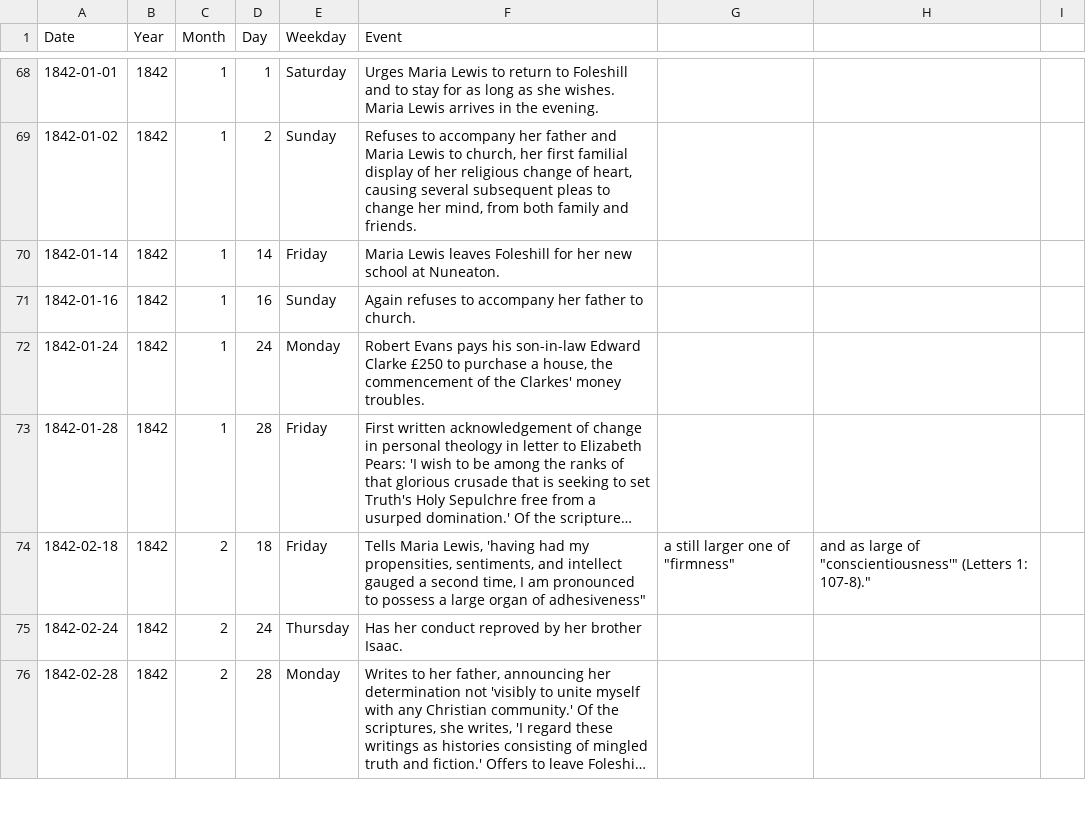
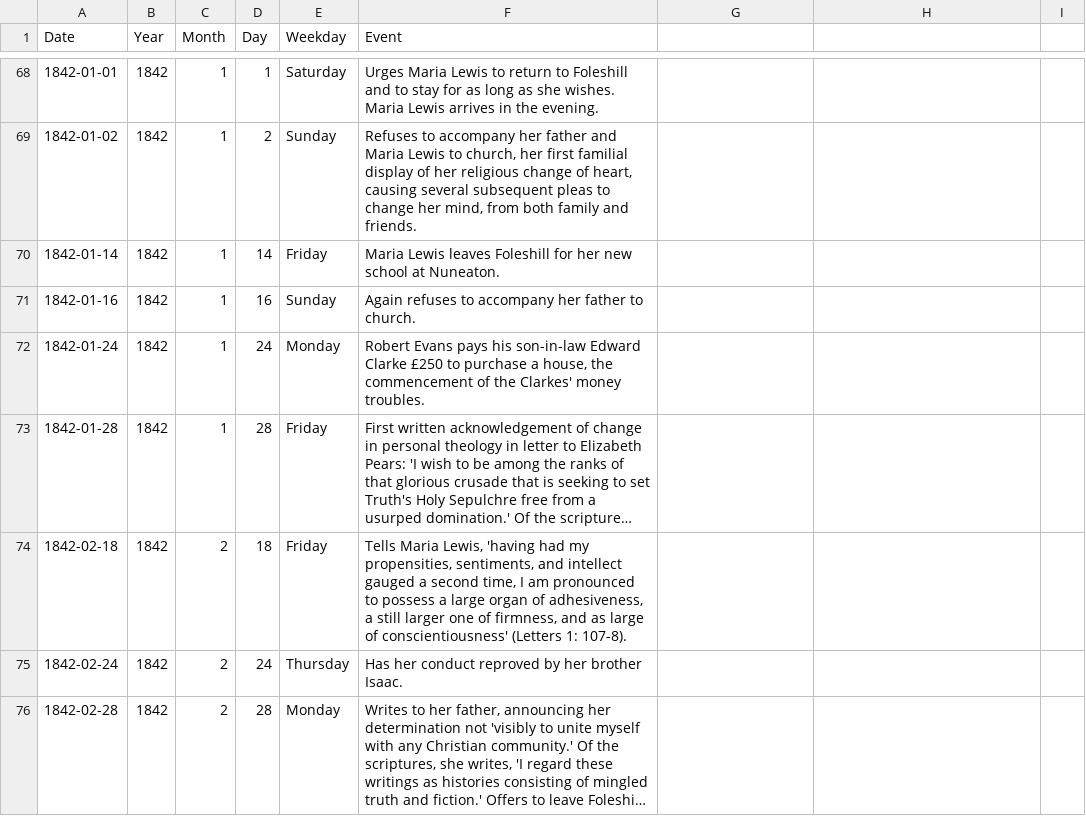
Before and after one commit to GeorgeEliotArchive/chronology, a CSV file: calendar/data.csv, drawn as a sheet; only a part is shown, gaps mark what is left out; long unchanged cells end in …; the diff covers the shown part only; the diff names each change by its address in the sheet, - before the commit and + after, or states it on an @@ line.

```diff
--- a/calendar/data.csv
+++ b/calendar/data.csv
-F74 (Event): …organ of adhesiveness"
+F74 (Event): …organ of adhesiveness, a still larger one of firmness, and as large of conscientiousness' (Letters 1: 107-8).
-G74: a still larger one of "firmness"
+G74: (empty)
-H74: and as large of "conscientiousness'" (Letters 1: 107-8)."
+H74: (empty)
```
Also changed, not shown: 78 edited cells elsewhere in this file, 1 other file.
